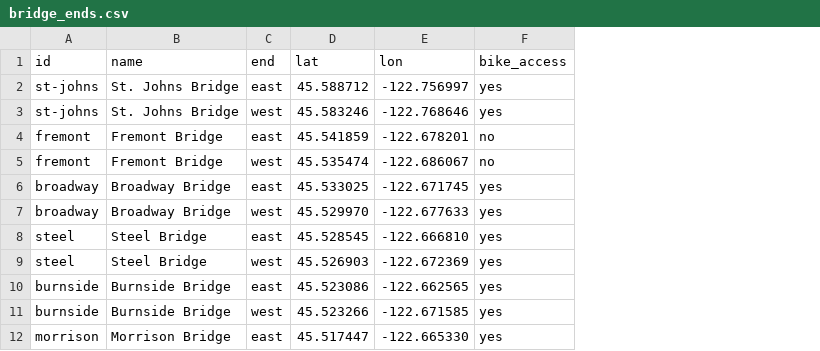
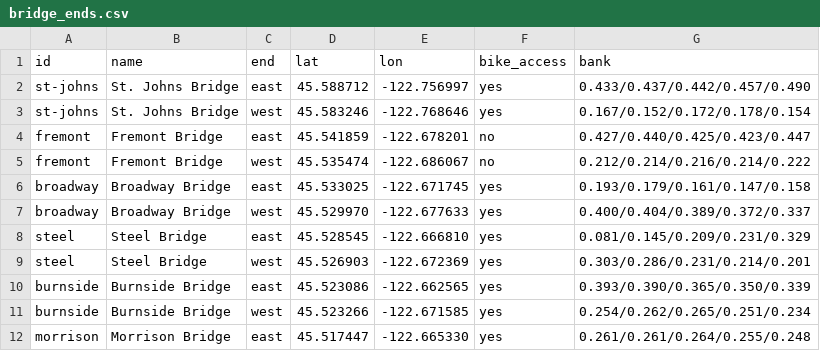
Before and after one commit to whitneyhale/bridgeridepdx, a CSV file: android/app/src/main/assets/bridge_ends.csv, drawn as a sheet; only a part is shown; the diff names each change by its address in the sheet, - before the commit and + after, or states it on an @@ line.

```diff
--- a/android/app/src/main/assets/bridge_ends.csv
+++ b/android/app/src/main/assets/bridge_ends.csv
+column G (bank), rows 2-12: 0.433/0.437/0.442/0.457/0.490 | 0.167/0.152/0.172/0.178/0.154 | 0.427/0.440/0.425/0.423/0.447 | 0.212/0.214/0.216/0.214/0.222 | 0.193/0.179/0.161/0.147/0.158 | 0.400/0.404/0.389/0.372/0.337 | 0.081/0.145/0.209/0.231/0.329 | 0.303/0.286/0.231/0.214/0.201 | 0.393/0.390/0.365/0.350/0.339 | 0.254/0.262/0.265/0.251/0.234 | 0.261/0.261/0.264/0.255/0.248
```
Also changed, not shown: 40 other files.
